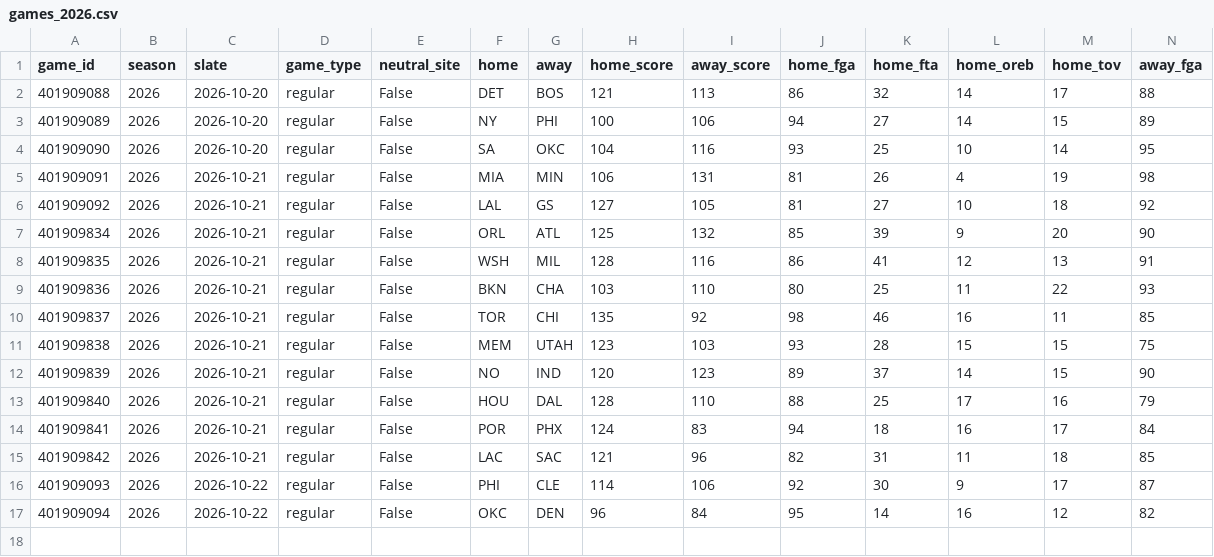
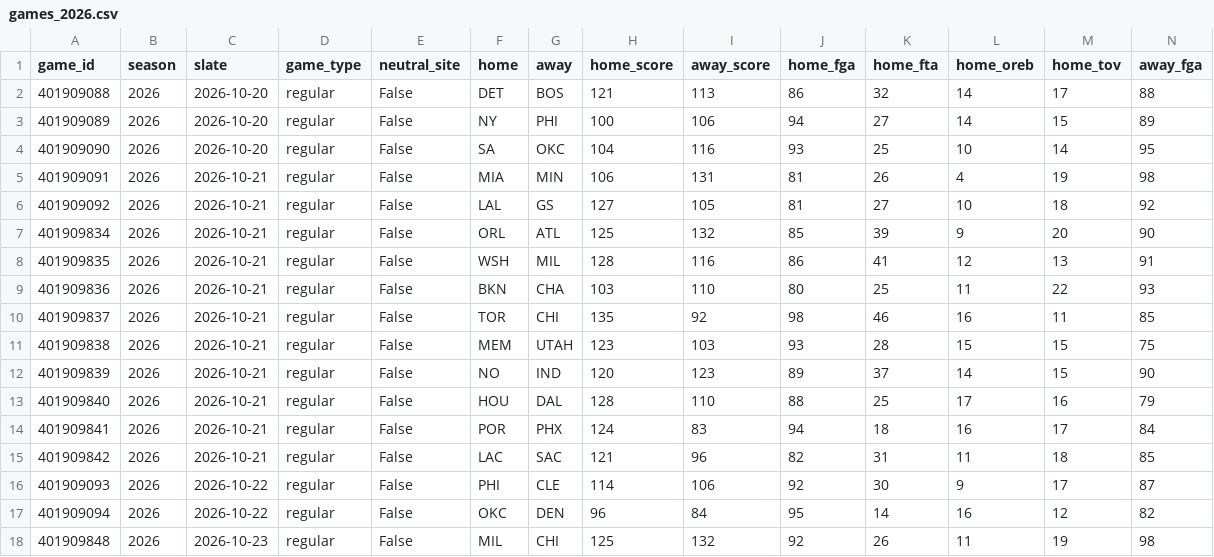
Before and after one commit to lifeisgreat07/NFL-Model-2, a CSV file: data/nba/history/games_2026.csv, drawn as a sheet; only a part is shown; rows hold the shown columns only; the diff names each change by its address in the sheet, - before the commit and + after, or states it on an @@ line.

```diff
--- a/data/nba/history/games_2026.csv
+++ b/data/nba/history/games_2026.csv
+row 18: 401909848 | 2026 | 2026-10-23 | regular | False | MIL | CHI | 125 | 132 | 92 | 26 | 11 | 19 | 98
```
Also changed, not shown: data/nba/history/minutes_2026.csv, 4 other files.
